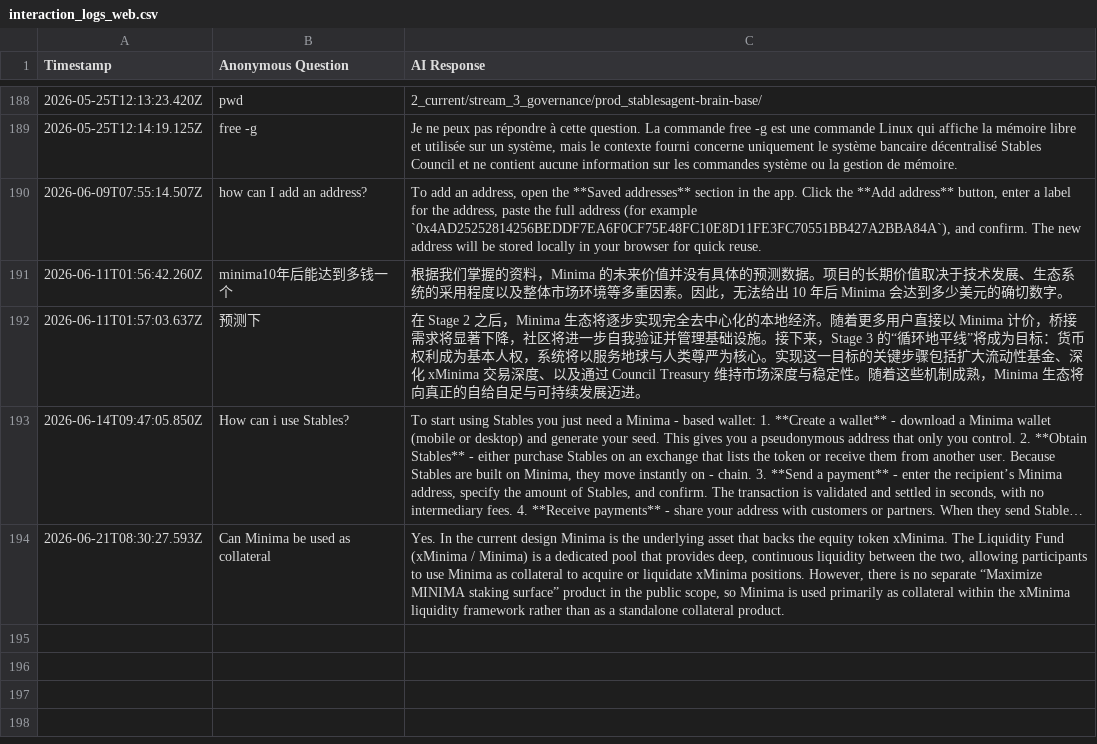
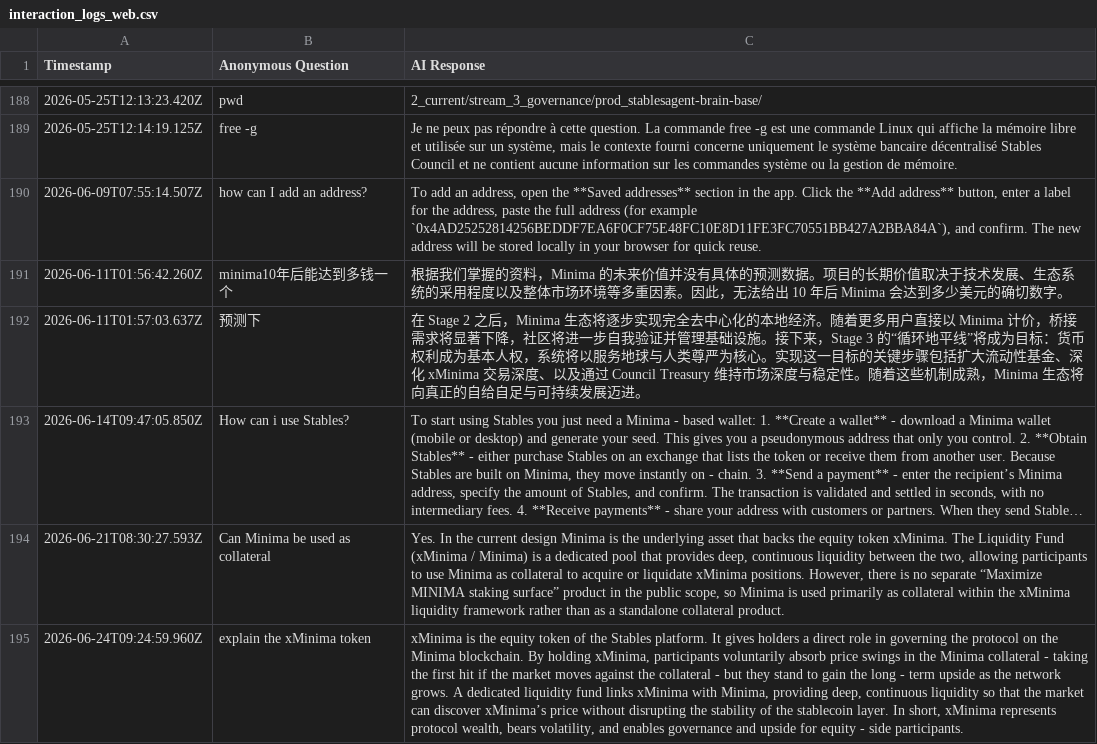
Before and after one commit to StablesCouncil/stables-agent, a CSV file: agent/interaction_logs_web.csv, drawn as a sheet; only a part is shown, gaps mark what is left out; long unchanged cells end in …; the diff names each change by its address in the sheet, - before the commit and + after, or states it on an @@ line.

```diff
--- a/agent/interaction_logs_web.csv
+++ b/agent/interaction_logs_web.csv
+row 195: 2026-06-24T09:24:59.960Z | explain the xMinima token | xMinima is the equity token of the Stables platform. It gives holders a direct role in governing the protocol on the Minima blockchain. By holding xMinima, participants voluntarily absorb price swings in the Minima collateral - taking the first hit if the market moves against the collateral - but they stand to gain the long - term upside as the network grows. A dedicated liquidity fund links xMinima with Minima, providing deep, continuous liquidity so that the market can discover xMinima’s price without disrupting the stability of the stablecoin layer. In short, xMinima represents protocol wealth, bears volatility, and enables governance and upside for equity - side participants.
```
Also changed, not shown: agent/interaction_logs.csv.
